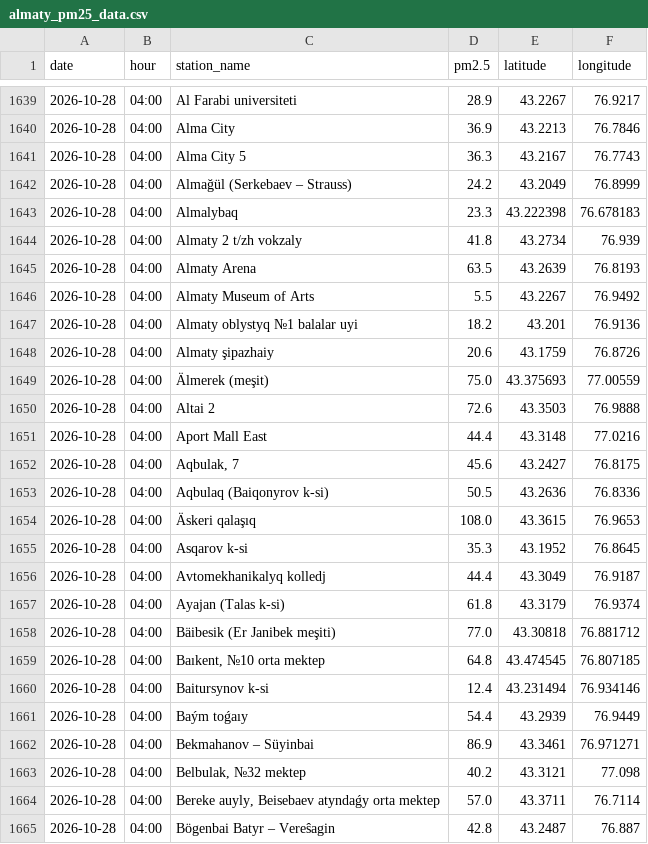
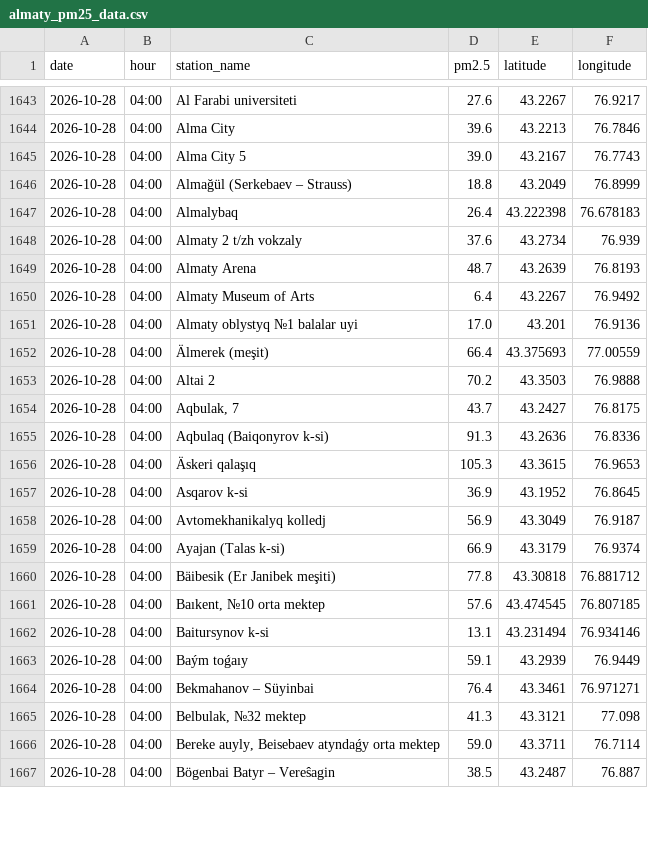
Before and after one commit to PureSpaces/almaty_aqi_app, a CSV file: almaty_pm25_data.csv, drawn as a sheet; only a part is shown, gaps mark what is left out; the diff covers the shown part only.

```diff
--- a/almaty_pm25_data.csv
+++ b/almaty_pm25_data.csv
@@ -1639,27 +1643,25 @@ date,hour,station_name,pm2.5,latitude,longitude
-2026-10-28,04:00,Al Farabi universiteti,28.9,43.2267,76.9217
-2026-10-28,04:00,Alma City,36.9,43.2213,76.7846
-2026-10-28,04:00,Alma City 5,36.3,43.2167,76.7743
-2026-10-28,04:00,Almağül (Serkebaev – Strauss),24.2,43.2049,76.8999
-2026-10-28,04:00,Almalybaq,23.3,43.222398,76.678183
-2026-10-28,04:00,Almaty 2 t/zh vokzaly,41.8,43.2734,76.939
-2026-10-28,04:00,Almaty Arena,63.5,43.2639,76.8193
-2026-10-28,04:00,Almaty Museum of Arts,5.5,43.2267,76.9492
-2026-10-28,04:00,Almaty oblystyq №1 balalar uyi,18.2,43.201,76.9136
-2026-10-28,04:00,Almaty şipazhaiy,20.6,43.1759,76.8726
-2026-10-28,04:00,Älmerek (meşit),75.0,43.375693,77.00559
-2026-10-28,04:00,Altai 2,72.6,43.3503,76.9888
-2026-10-28,04:00,Aport Mall East,44.4,43.3148,77.0216
-2026-10-28,04:00,"Aqbulak, 7",45.6,43.2427,76.8175
-2026-10-28,04:00,Aqbulaq (Baiqonyrov k-si),50.5,43.2636,76.8336
-2026-10-28,04:00,Äskeri qalaşıq,108.0,43.3615,76.9653
-2026-10-28,04:00,Asqarov k-si,35.3,43.1952,76.8645
-2026-10-28,04:00,Avtomekhanikalyq kolledj,44.4,43.3049,76.9187
-2026-10-28,04:00,Ayajan (Talas k-si),61.8,43.3179,76.9374
-2026-10-28,04:00,Bäibesik (Er Janibek meşiti),77.0,43.30818,76.881712
-2026-10-28,04:00,"Baıkent, №10 orta mektep",64.8,43.474545,76.807185
-2026-10-28,04:00,Baitursynov k-si,12.4,43.231494,76.934146
-2026-10-28,04:00,Baým toǵaıy,54.4,43.2939,76.9449
-2026-10-28,04:00,Bekmahanov – Süyinbai,86.9,43.3461,76.971271
-2026-10-28,04:00,"Belbulak, №32 mektep ",40.2,43.3121,77.098
-2026-10-28,04:00,"Bereke auyly, Beisebaev atyndaǵy orta mektep",57.0,43.3711,76.7114
-2026-10-28,04:00,Bögenbai Batyr – Vereŝagin,42.8,43.2487,76.887
+2026-10-28,04:00,Al Farabi universiteti,27.6,43.2267,76.9217
+2026-10-28,04:00,Alma City,39.6,43.2213,76.7846
+2026-10-28,04:00,Alma City 5,39.0,43.2167,76.7743
+2026-10-28,04:00,Almağül (Serkebaev – Strauss),18.8,43.2049,76.8999
+2026-10-28,04:00,Almalybaq,26.4,43.222398,76.678183
+2026-10-28,04:00,Almaty 2 t/zh vokzaly,37.6,43.2734,76.939
+2026-10-28,04:00,Almaty Arena,48.7,43.2639,76.8193
+2026-10-28,04:00,Almaty Museum of Arts,6.4,43.2267,76.9492
+2026-10-28,04:00,Almaty oblystyq №1 balalar uyi,17.0,43.201,76.9136
+2026-10-28,04:00,Älmerek (meşit),66.4,43.375693,77.00559
+2026-10-28,04:00,Altai 2,70.2,43.3503,76.9888
+2026-10-28,04:00,"Aqbulak, 7",43.7,43.2427,76.8175
+2026-10-28,04:00,Aqbulaq (Baiqonyrov k-si),91.3,43.2636,76.8336
+2026-10-28,04:00,Äskeri qalaşıq,105.3,43.3615,76.9653
+2026-10-28,04:00,Asqarov k-si,36.9,43.1952,76.8645
+2026-10-28,04:00,Avtomekhanikalyq kolledj,56.9,43.3049,76.9187
+2026-10-28,04:00,Ayajan (Talas k-si),66.9,43.3179,76.9374
+2026-10-28,04:00,Bäibesik (Er Janibek meşiti),77.8,43.30818,76.881712
+2026-10-28,04:00,"Baıkent, №10 orta mektep",57.6,43.474545,76.807185
+2026-10-28,04:00,Baitursynov k-si,13.1,43.231494,76.934146
+2026-10-28,04:00,Baým toǵaıy,59.1,43.2939,76.9449
+2026-10-28,04:00,Bekmahanov – Süyinbai,76.4,43.3461,76.971271
+2026-10-28,04:00,"Belbulak, №32 mektep ",41.3,43.3121,77.098
+2026-10-28,04:00,"Bereke auyly, Beisebaev atyndaǵy orta mektep",59.0,43.3711,76.7114
+2026-10-28,04:00,Bögenbai Batyr – Vereŝagin,38.5,43.2487,76.887
```
Also changed, not shown: 4 added rows, 3 removed rows, 2 moved rows and 126 edited cells elsewhere in this file, factory_pm25_predictions.csv, 1 other file.
